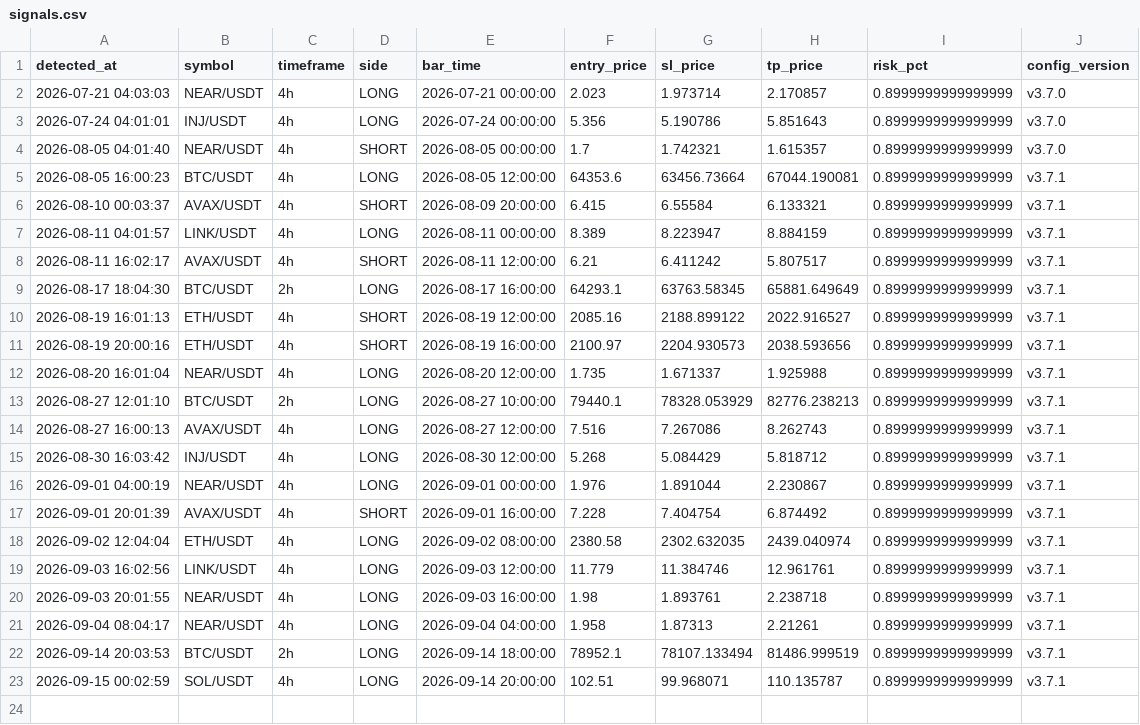
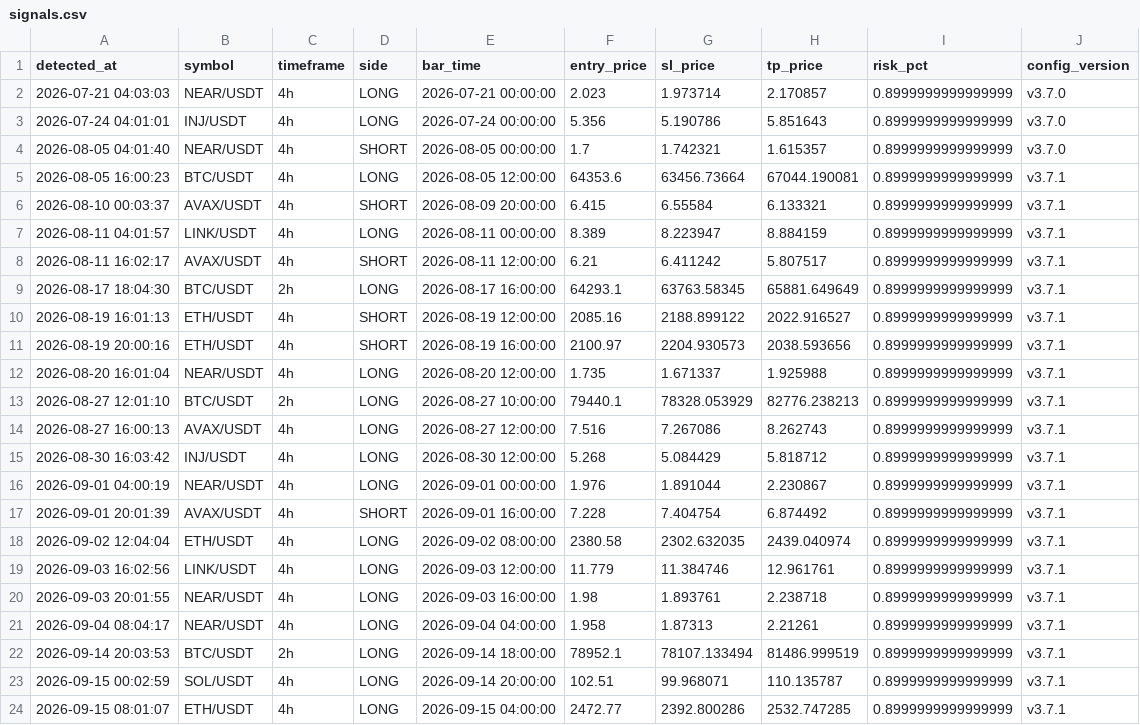
Before and after one commit to takuma08/ironvault-track-record, a CSV file: signals.csv, drawn as a sheet; the diff names each change by its address in the sheet, - before the commit and + after, or states it on an @@ line.

```diff
--- a/signals.csv
+++ b/signals.csv
+row 24: 2026-09-15 08:01:07 | ETH/USDT | 4h | LONG | 2026-09-15 04:00:00 | 2472.77 | 2392.800286 | 2532.747285 | 0.8999999999999999 | v3.7.1
```
Also changed, not shown: 1 other file.
